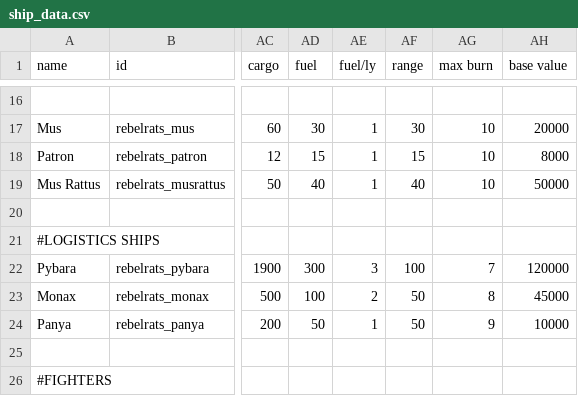
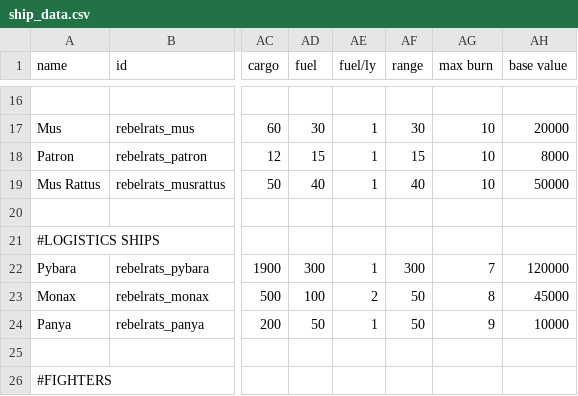
Before and after one commit to masterraven19/Rebel-Rats, a CSV file: data/hulls/ship_data.csv, drawn as a sheet; only a part is shown, gaps mark what is left out; the diff names each change by its address in the sheet, - before the commit and + after, or states it on an @@ line.

Commit message:
fuel consumption fix

```diff
--- a/data/hulls/ship_data.csv
+++ b/data/hulls/ship_data.csv
-AE22 (fuel/ly): 3
+AE22 (fuel/ly): 1
-AF22 (range): 100
+AF22 (range): 300
```
